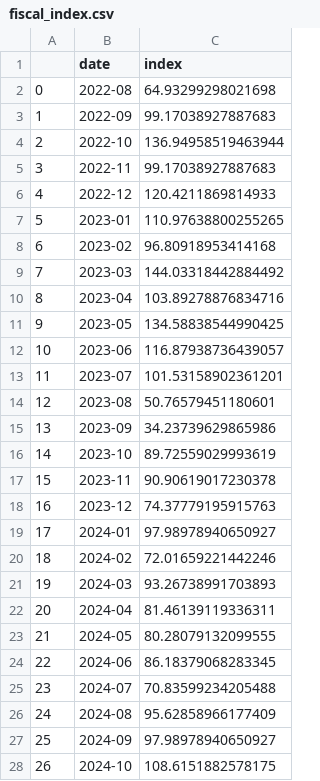
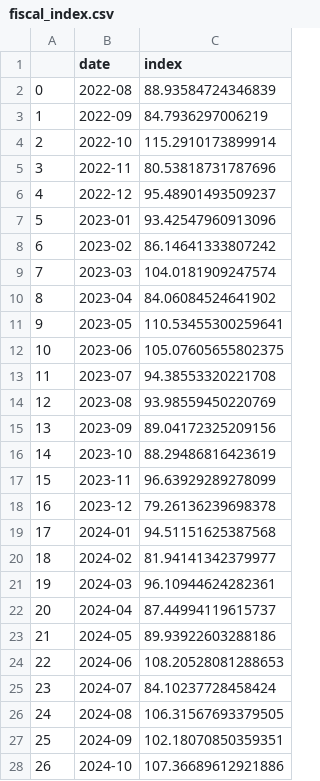
Before and after one commit to nguyenhaitran/Fiscal-Trade-Policy-Intelligence, a CSV file: fiscal_policy_index/fiscal_index.csv, drawn as a sheet; only a part is shown; the diff covers the shown part only.

```diff
--- a/fiscal_policy_index/fiscal_index.csv
+++ b/fiscal_policy_index/fiscal_index.csv
@@ -1,28 +1,28 @@
 ,date,index
-0,2022-08,64.93299298021698
-1,2022-09,99.17038927887683
-2,2022-10,136.94958519463944
-3,2022-11,99.17038927887683
-4,2022-12,120.4211869814933
-5,2023-01,110.97638800255265
-6,2023-02,96.80918953414168
-7,2023-03,144.03318442884492
-8,2023-04,103.89278876834716
-9,2023-05,134.58838544990425
-10,2023-06,116.87938736439057
-11,2023-07,101.53158902361201
-12,2023-08,50.76579451180601
-13,2023-09,34.23739629865986
-14,2023-10,89.72559029993619
-15,2023-11,90.90619017230378
-16,2023-12,74.37779195915763
-17,2024-01,97.98978940650927
-18,2024-02,72.01659221442246
-19,2024-03,93.26738991703893
-20,2024-04,81.46139119336311
-21,2024-05,80.28079132099555
-22,2024-06,86.18379068283345
-23,2024-07,70.83599234205488
-24,2024-08,95.62858966177409
-25,2024-09,97.98978940650927
-26,2024-10,108.6151882578175
+0,2022-08,88.93584724346839
+1,2022-09,84.7936297006219
+2,2022-10,115.2910173899914
+3,2022-11,80.53818731787696
+4,2022-12,95.48901493509237
+5,2023-01,93.42547960913096
+6,2023-02,86.14641333807242
+7,2023-03,104.0181909247574
+8,2023-04,84.06084524641902
+9,2023-05,110.53455300259641
+10,2023-06,105.07605655802375
+11,2023-07,94.38553320221708
+12,2023-08,93.98559450220769
+13,2023-09,89.04172325209156
+14,2023-10,88.29486816423619
+15,2023-11,96.63929289278099
+16,2023-12,79.26136239698378
+17,2024-01,94.51151625387568
+18,2024-02,81.94141342379977
+19,2024-03,96.10944624282361
+20,2024-04,87.44994119615737
+21,2024-05,89.93922603288186
+22,2024-06,108.20528081288653
+23,2024-07,84.10237728458424
+24,2024-08,106.31567693379505
+25,2024-09,102.18070850359351
+26,2024-10,107.36689612921886
```
Also changed, not shown: 10 edited cells elsewhere in this file, fiscal_policy_index/trade_index.csv, 3 other files.
